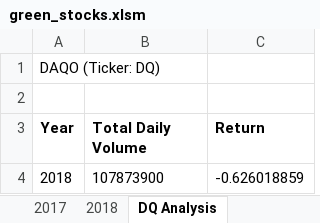
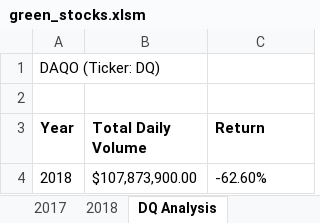
Before and after one commit to avillan10/stock-analysis, an Excel workbook: green_stocks.xlsm, sheet DQ Analysis, drawn as a sheet; values as stored, in another font and other column widths than the file's, no borders; the diff names each change by its address in the sheet, - before the commit and + after, or states it on an @@ line.

Commit message:
Add files via upload

```diff
--- a/green_stocks.xlsm (sheet DQ Analysis)
+++ b/green_stocks.xlsm (sheet DQ Analysis)
-B4 (Total Daily Volume): 107873900
+B4 (Total Daily Volume): $107,873,900.00
-C4 (Return): -0.626018859
+C4 (Return): -62.60%
```
